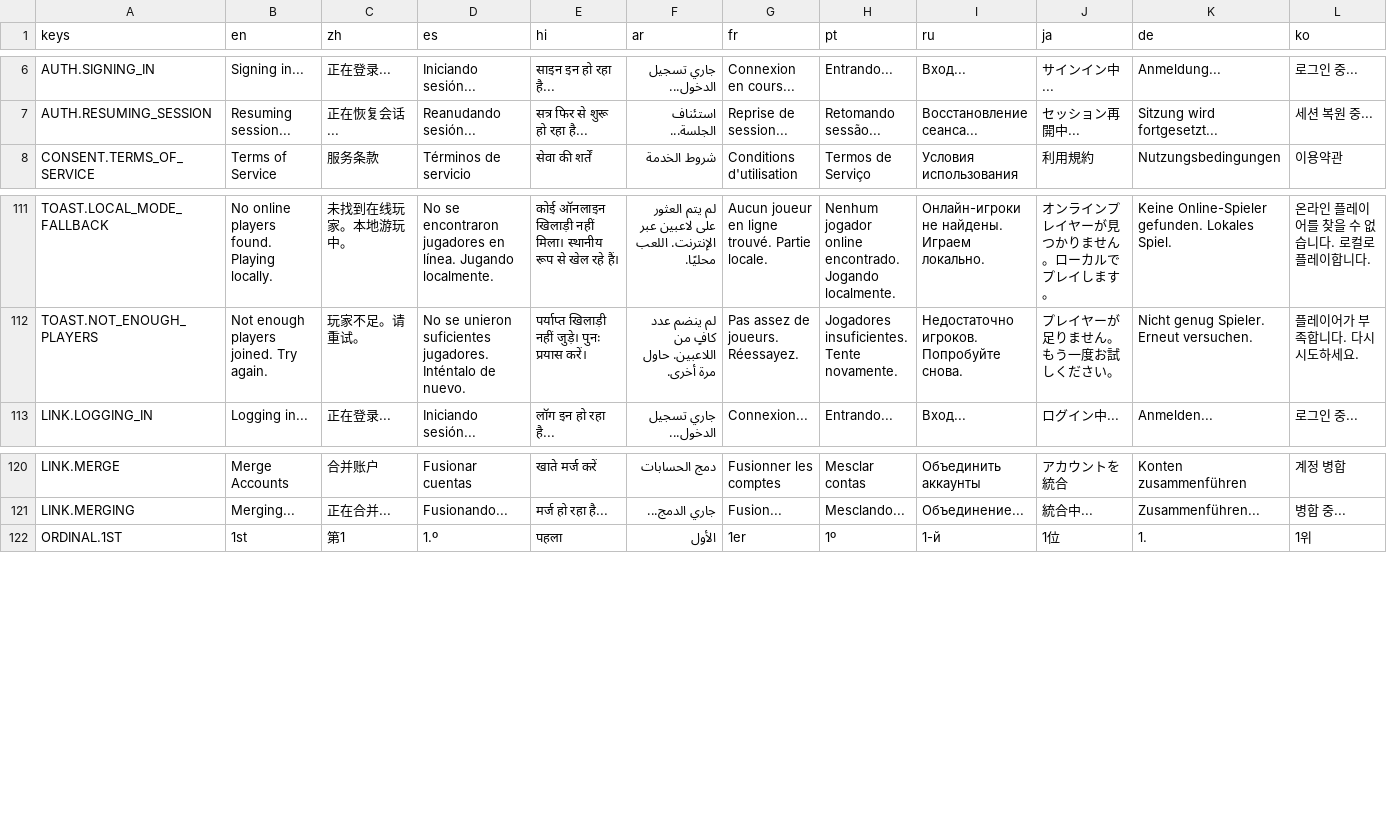
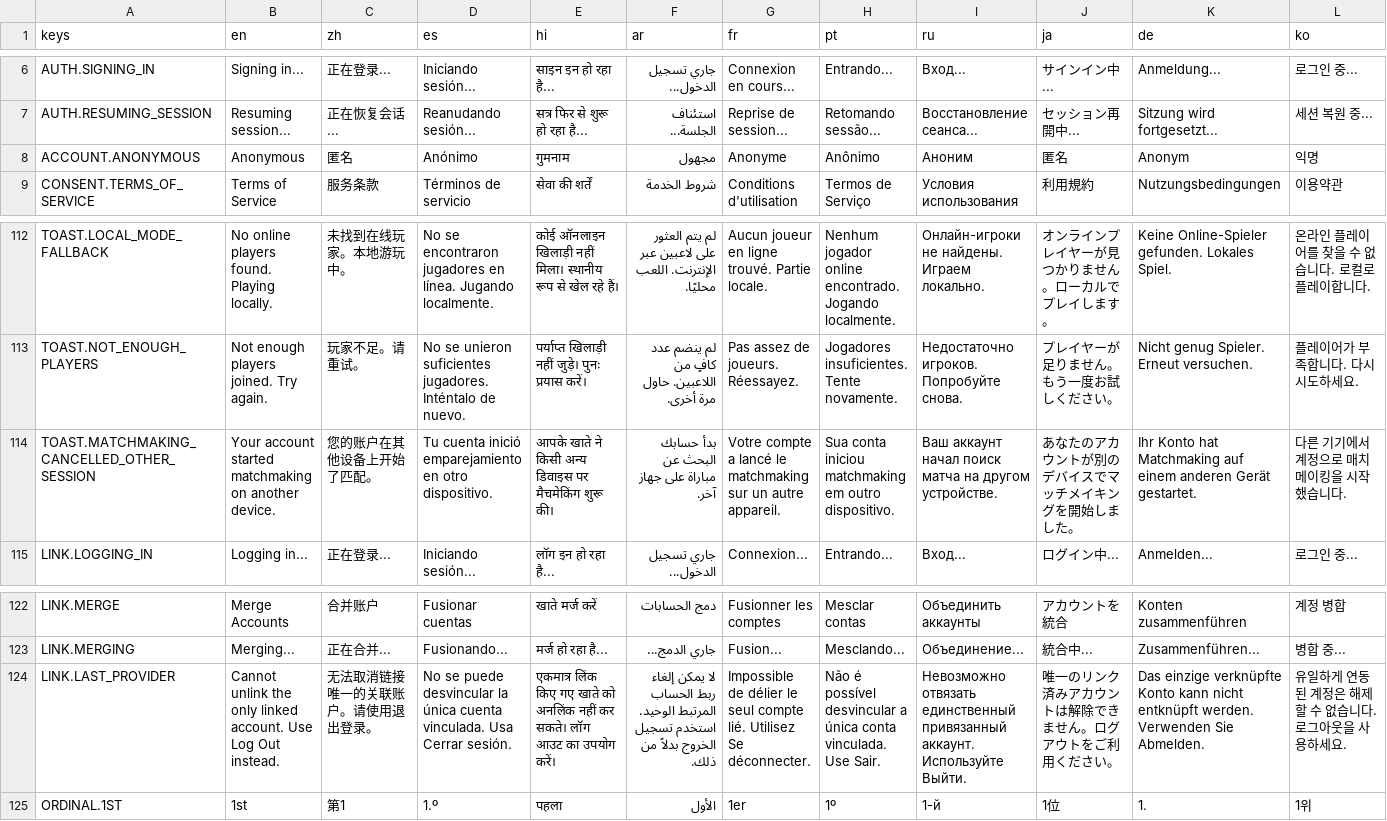
Before and after one commit to SnoringCatGames/hopnbop, a CSV file: translations/ui_translations.csv, drawn as a sheet; only a part is shown, gaps mark what is left out; rows hold the shown columns only; the diff names each change by its address in the sheet, - before the commit and + after, or states it on an @@ line.

```diff
--- a/translations/ui_translations.csv
+++ b/translations/ui_translations.csv
+row 8: ACCOUNT.ANONYMOUS | Anonymous | 匿名 | Anónimo | गुमनाम | مجهول | Anonyme | Anônimo | Аноним | 匿名 | Anonym | 익명
+row 114: TOAST.MATCHMAKING_CANCELLED_OTHER_SESSION | Your account started matchmaking on another device. | 您的账户在其他设备上开始了匹配。 | Tu cuenta inició emparejamiento en otro dispositivo. | आपके खाते ने किसी अन्य डिवाइस पर मैचमेकिंग शुरू की। | بدأ حسابك البحث عن مباراة على جهاز آخر. | Votre compte a lancé le matchmaking sur un autre appareil. | Sua conta iniciou matchmaking em outro dispositivo. | Ваш аккаунт начал поиск матча на другом устройстве. | あなたのアカウントが別のデバイスでマッチメイキングを開始しました。 | Ihr Konto hat Matchmaking auf einem anderen Gerät gestartet. | 다른 기기에서 계정으로 매치메이킹을 시작했습니다.
+row 124: LINK.LAST_PROVIDER | Cannot unlink the only linked account. Use Log Out instead. | 无法取消链接唯一的关联账户。请使用退出登录。 | No se puede desvincular la única cuenta vinculada. Usa Cerrar sesión. | एकमात्र लिंक किए गए खाते को अनलिंक नहीं कर सकते। लॉग आउट का उपयोग करें। | لا يمكن إلغاء ربط الحساب المرتبط الوحيد. استخدم تسجيل الخروج بدلاً من ذلك. | Impossible de délier le seul compte lié. Utilisez Se déconnecter. | Não é possível desvincular a única conta vinculada. Use Sair. | Невозможно отвязать единственный привязанный аккаунт. Используйте Выйти. | 唯一のリンク済みアカウントは解除できません。ログアウトをご利用ください。 | Das einzige verknüpfte Konto kann nicht entknüpft werden. Verwenden Sie Abmelden. | 유일하게 연동된 계정은 해제할 수 없습니다. 로그아웃을 사용하세요.
```
Also changed, not shown: 13 other files.
